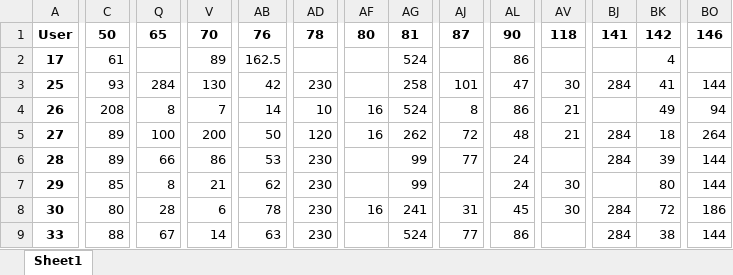
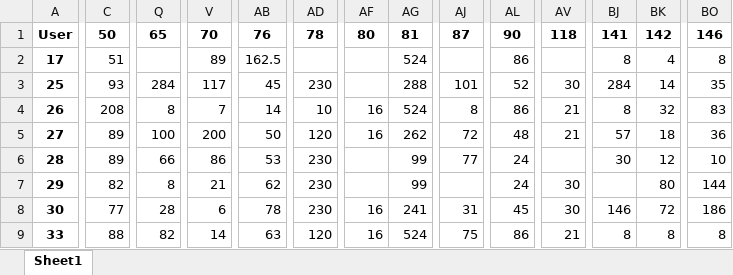
Before and after one commit to huynhec/GOATshop_web, an Excel workbook: admin/pages/User-Based/result/3_prediction_matrix.xlsx, sheet Sheet1, drawn as a sheet; only a part is shown, gaps mark what is left out; values as stored, in another font and other column widths than the file's, no borders; the diff covers the shown part only; the diff names each change by its address in the sheet, - before the commit and + after, or states it on an @@ line.

```diff
--- a/admin/pages/User-Based/result/3_prediction_matrix.xlsx (sheet Sheet1)
+++ b/admin/pages/User-Based/result/3_prediction_matrix.xlsx (sheet Sheet1)
-C2: 61
+C2: 51
-BJ2: (empty)
+BJ2: 8
-BO2: (empty)
+BO2: 8
-V3: 130
+V3: 117
-AB3: 42
+AB3: 45
-AG3: 258
+AG3: 288
-AL3: 47
+AL3: 52
-BK3: 41
+BK3: 14
-BO3: 144
+BO3: 35
-BJ4: (empty)
+BJ4: 8
-BK4: 49
+BK4: 32
-BO4: 94
+BO4: 83
-BJ5: 284
+BJ5: 57
-BO5: 264
+BO5: 36
-BJ6: 284
+BJ6: 30
-BK6: 39
+BK6: 12
-BO6: 144
+BO6: 10
-C7: 85
+C7: 82
-C8: 80
+C8: 77
-BJ8: 284
+BJ8: 146
-Q9: 67
+Q9: 82
-AD9: 230
+AD9: 120
-AF9: (empty)
+AF9: 16
-AJ9: 77
+AJ9: 75
-AV9: (empty)
+AV9: 21
-BJ9: 284
+BJ9: 8
-BK9: 38
+BK9: 8
-BO9: 144
+BO9: 8
```
Also changed, not shown: 1 added row and 59 edited cells elsewhere in this sheet, admin/pages/User-Based/datasets/training_user_based.xlsx, admin/pages/User-Based/result/1_original_matrix.xlsx, 20 other files.
